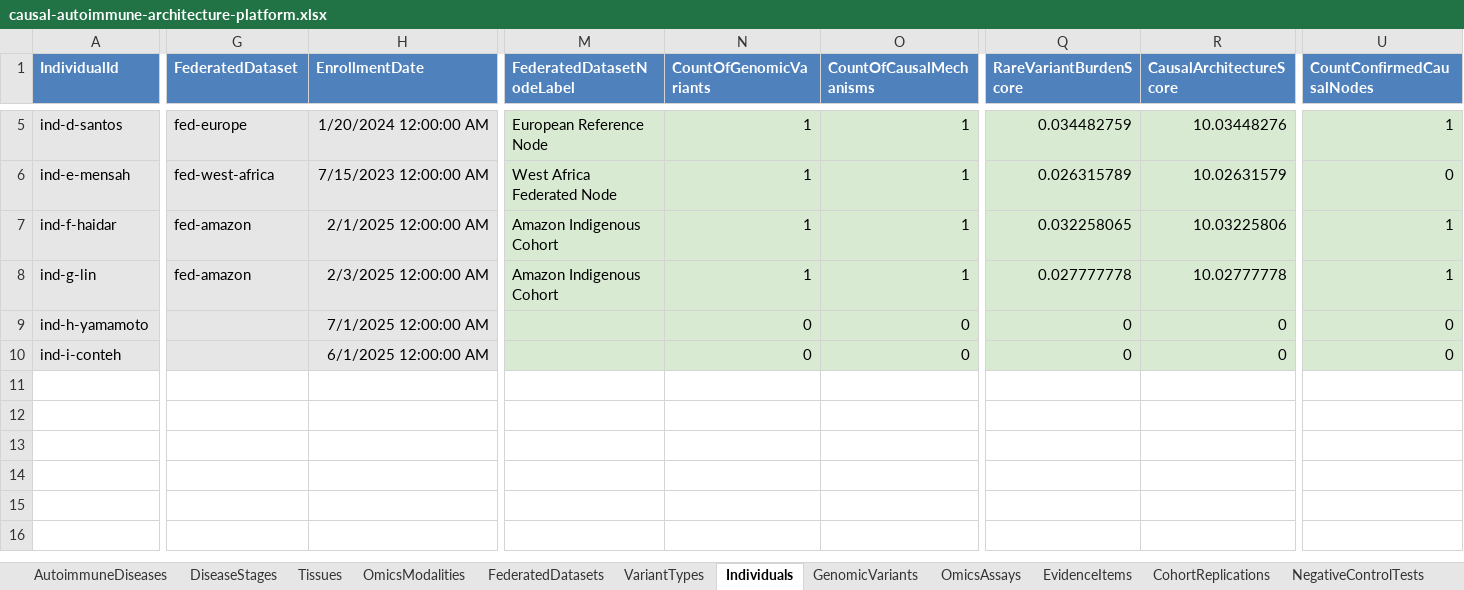
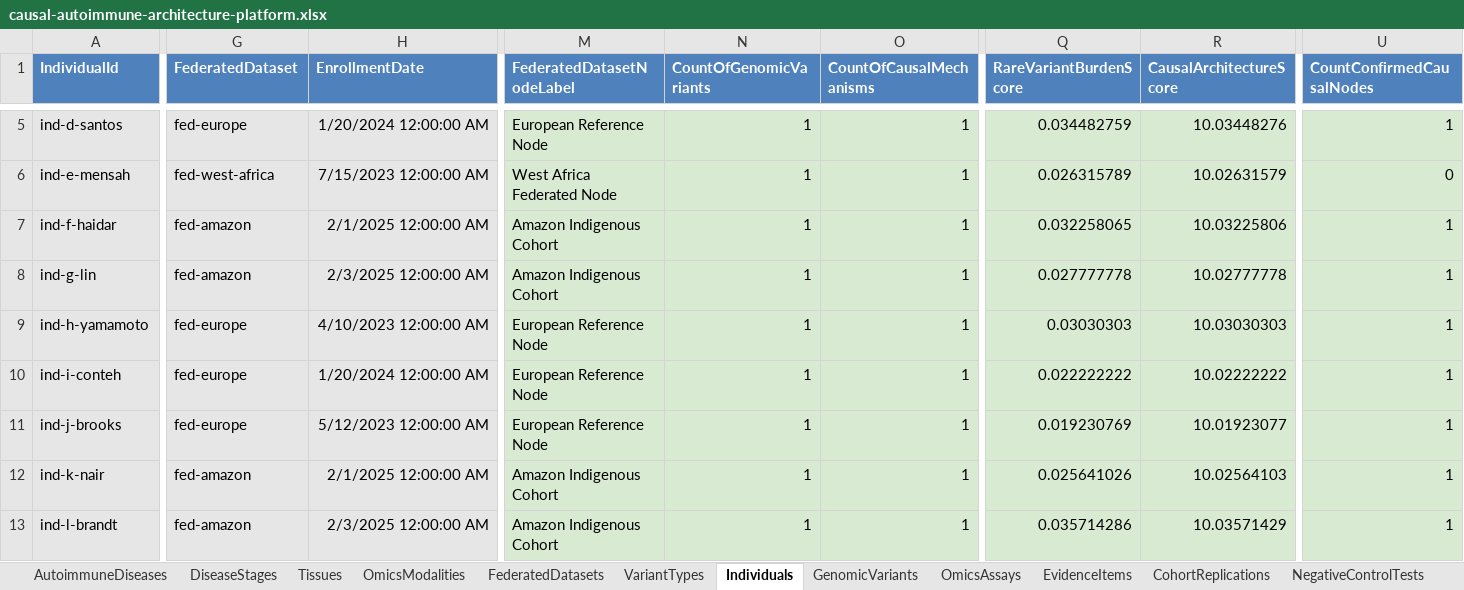
Before and after one commit to eejai42/jholla-problem-to-solve, an Excel workbook: xlsx/causal-autoimmune-architecture-platform.xlsx, sheet Individuals, drawn as a sheet; only a part is shown, gaps mark what is left out; values as stored, in another font and other column widths than the file's, no borders; rows hold the shown columns only; the diff covers the shown part only; the diff names each change by its address in the sheet, - before the commit and + after, or states it on an @@ line.

```diff
--- a/xlsx/causal-autoimmune-architecture-platform.xlsx (sheet Individuals)
+++ b/xlsx/causal-autoimmune-architecture-platform.xlsx (sheet Individuals)
-G9:G10 (FederatedDataset): (empty)
+G9:G10 (FederatedDataset): fed-europe
-H9 (EnrollmentDate): 7/1/2025 12:00:00 AM
+H9 (EnrollmentDate): 4/10/2023 12:00:00 AM
-M9:M10 (FederatedDatasetNodeLabel): (empty)
+M9:M10 (FederatedDatasetNodeLabel): European Reference Node
-N9:N10 (CountOfGenomicVariants): 0
+N9:N10 (CountOfGenomicVariants): 1
-O9:O10 (CountOfCausalMechanisms): 0
+O9:O10 (CountOfCausalMechanisms): 1
-Q9 (RareVariantBurdenScore): 0
+Q9 (RareVariantBurdenScore): 0.03030303
-R9 (CausalArchitectureScore): 0
+R9 (CausalArchitectureScore): 10.03030303
-U9:U10 (CountConfirmedCausalNodes): 0
+U9:U10 (CountConfirmedCausalNodes): 1
-H10 (EnrollmentDate): 6/1/2025 12:00:00 AM
+H10 (EnrollmentDate): 1/20/2024 12:00:00 AM
-Q10 (RareVariantBurdenScore): 0
+Q10 (RareVariantBurdenScore): 0.022222222
-R10 (CausalArchitectureScore): 0
+R10 (CausalArchitectureScore): 10.02222222
+row 11: ind-j-brooks | fed-europe | 5/12/2023 12:00:00 AM | European Reference Node | 1 | 1 | 0.019230769 | 10.01923077 | 1
+row 12: ind-k-nair | fed-amazon | 2/1/2025 12:00:00 AM | Amazon Indigenous Cohort | 1 | 1 | 0.025641026 | 10.02564103 | 1
+row 13: ind-l-brandt | fed-amazon | 2/3/2025 12:00:00 AM | Amazon Indigenous Cohort | 1 | 1 | 0.035714286 | 10.03571429 | 1
```
Also changed, not shown: 19 edited cells elsewhere in this sheet, sheet SubjectStateInstances, sheet StateTransitions, sheet EvidenceItems, sheet CalibrationBins, sheet IndividualPredictions, sheet CohortReplications, 13 more sheets, formulas that keep their value, 12 other files.
